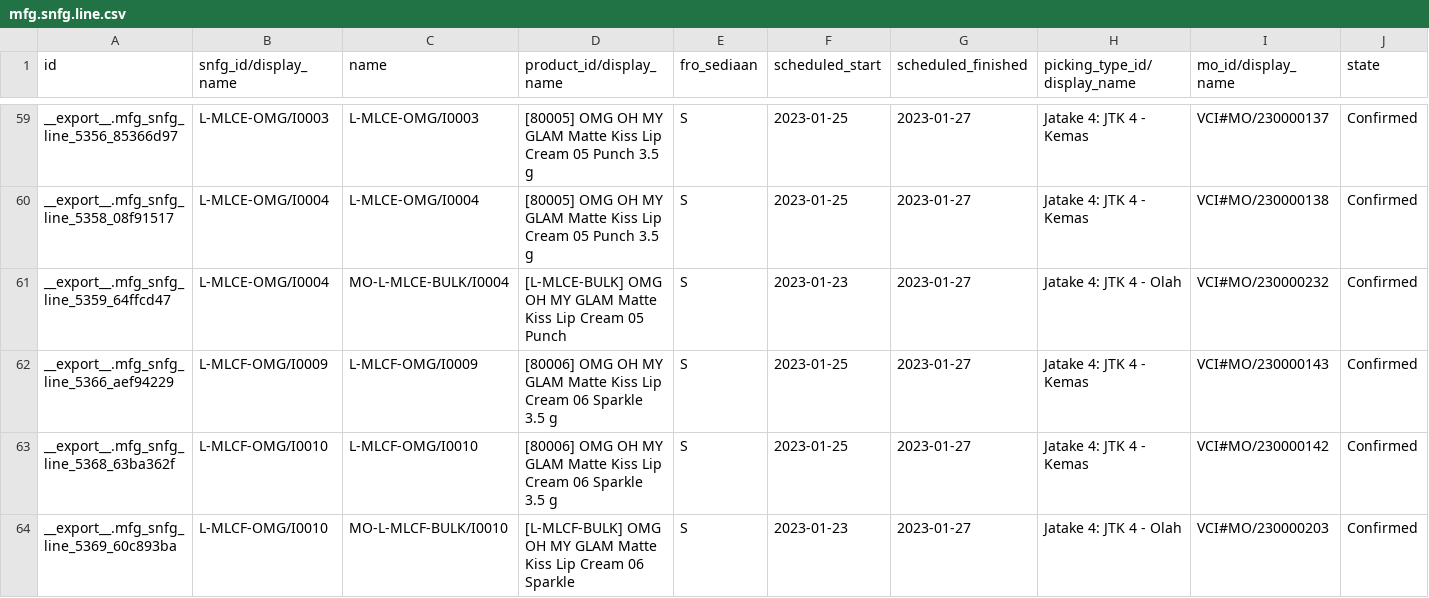
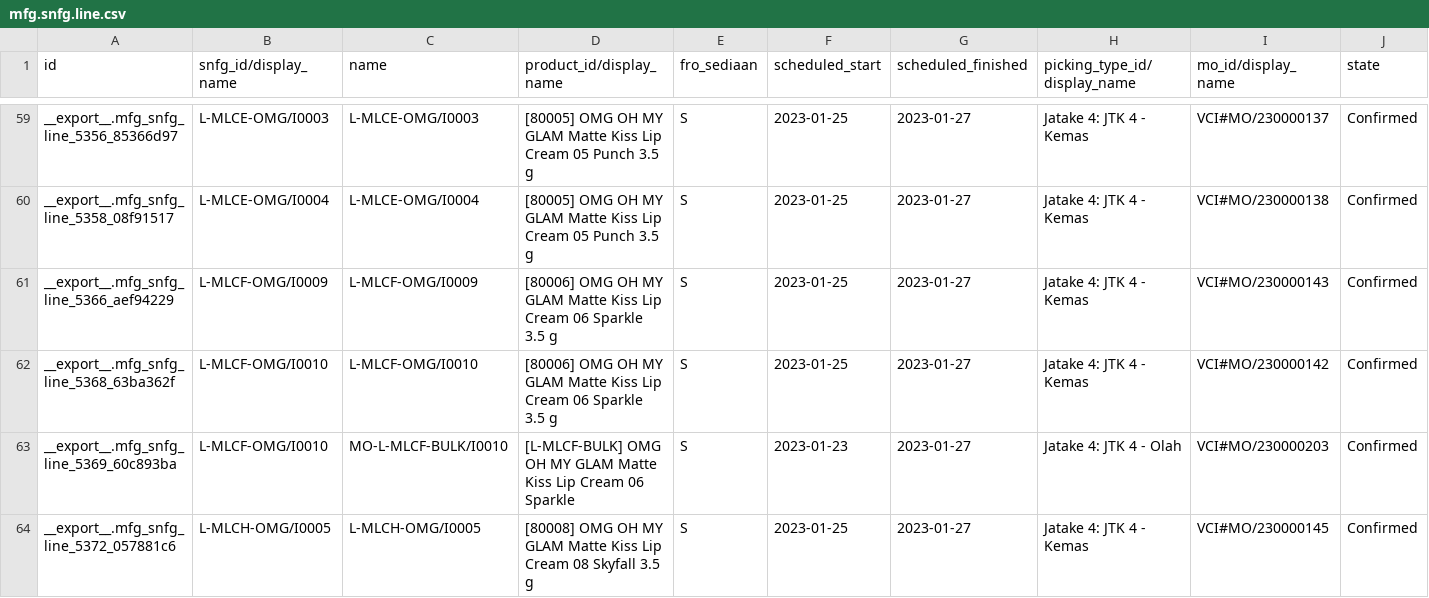
Before and after one commit to adminppl/Files, a CSV file: PARAGON/MO/mfg.snfg.line.csv, drawn as a sheet; only a part is shown, gaps mark what is left out; the shorter side is filled out with more unchanged rows; removed rows and columns are numbered as before the commit, all else as after; rows hold the shown columns only; the diff covers the shown part only; the diff names each change by its address in the sheet, - before the commit and + after, or states it on an @@ line.

```diff
--- a/PARAGON/MO/mfg.snfg.line.csv
+++ b/PARAGON/MO/mfg.snfg.line.csv
-row 61: __export__.mfg_snfg_line_5359_64ffcd47 | L-MLCE-OMG/I0004 | MO-L-MLCE-BULK/I0004 | [L-MLCE-BULK] OMG OH MY GLAM Matte Kiss Lip Cream 05 Punch | S | 2023-01-23 | 2023-01-27 | Jatake 4: JTK 4 - Olah | VCI#MO/230000232 | Confirmed
```
Also changed, not shown: 1 added row and 2 removed rows elsewhere in this file, PARAGON/MO/stock.picking Paragon.csv, PARAGON/MO/stock.picking Varcos.csv, 2 other files.
